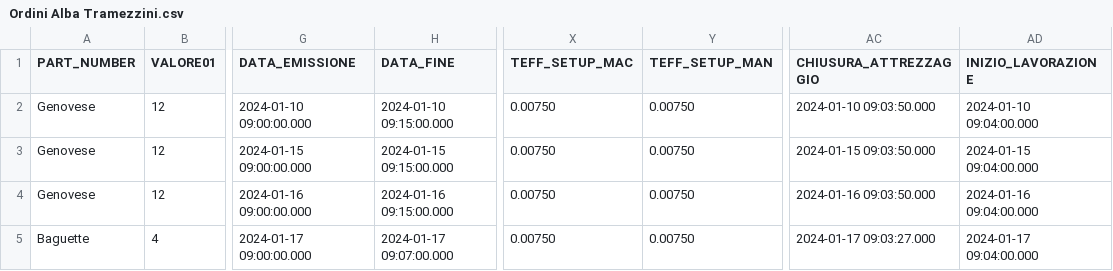
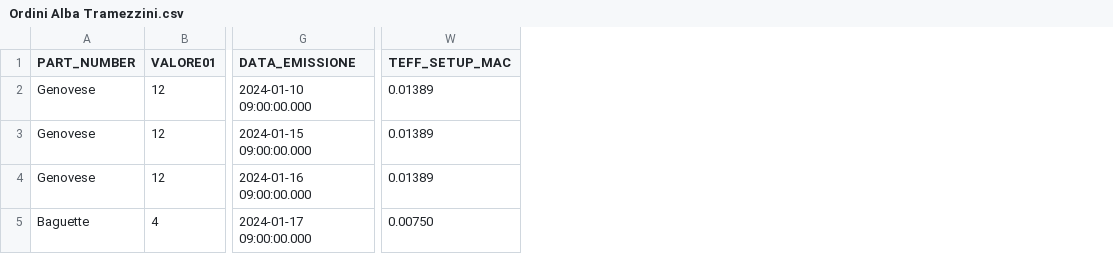
Before and after one commit to RMARINELLI-MDLSN/progetto_ordini, a CSV file: Ordini Alba Tramezzini.csv, drawn as a sheet; only a part is shown, gaps mark what is left out; removed rows and columns are numbered as before the commit, all else as after; the diff names each change by its address in the sheet, - before the commit and + after, or states it on an @@ line.

```diff
--- a/Ordini Alba Tramezzini.csv
+++ b/Ordini Alba Tramezzini.csv
-column H (DATA_FINE), rows 2-5: 2024-01-10 09:15:00.000 | 2024-01-15 09:15:00.000 | 2024-01-16 09:15:00.000 | 2024-01-17 09:07:00.000
-column Y (TEFF_SETUP_MAN), rows 2-5: all 0.00750
-column AC (CHIUSURA_ATTREZZAGGIO), rows 2-5: 2024-01-10 09:03:50.000 | 2024-01-15 09:03:50.000 | 2024-01-16 09:03:50.000 | 2024-01-17 09:03:27.000
-column AD (INIZIO_LAVORAZIONE), rows 2-5: 2024-01-10 09:04:00.000 | 2024-01-15 09:04:00.000 | 2024-01-16 09:04:00.000 | 2024-01-17 09:04:00.000
-W2:W4 (TEFF_SETUP_MAC): 0.00750
+W2:W4 (TEFF_SETUP_MAC): 0.01389
```
Also changed, not shown: 21 other files.
